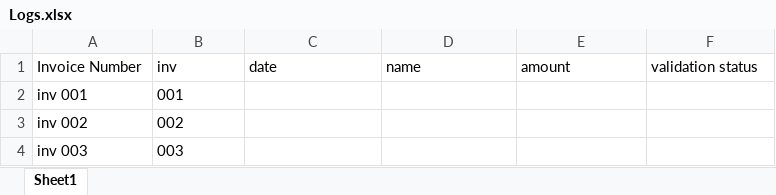
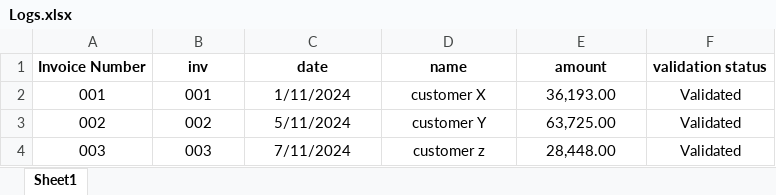
Before and after one commit to Paul-KSI/UiPath-Projects, an Excel workbook: InvoiceAutomation/Auxilliary Files/logs/Logs.xlsx, sheet Sheet1, drawn as a sheet; values as stored, in another font and other column widths than the file's, no borders; removed rows and columns are numbered as before the commit, all else as after; the diff names each change by its address in the sheet, - before the commit and + after, or states it on an @@ line.

```diff
--- a/InvoiceAutomation/Auxilliary Files/logs/Logs.xlsx (sheet Sheet1)
+++ b/InvoiceAutomation/Auxilliary Files/logs/Logs.xlsx (sheet Sheet1)
@@ A1:F1 bold: off → on, alignment: left → center @@
-row 2: inv 001 | 001
-row 3: inv 002 | 002
-row 4: inv 003 | 003
+row 2: 001 | 001 | 1/11/2024 | customer X | 36,193.00 | Validated
+row 3: 002 | 002 | 5/11/2024 | customer Y | 63,725.00 | Validated
+row 4: 003 | 003 | 7/11/2024 | customer z | 28,448.00 | Validated
```
Also changed, not shown: 41 other files.
